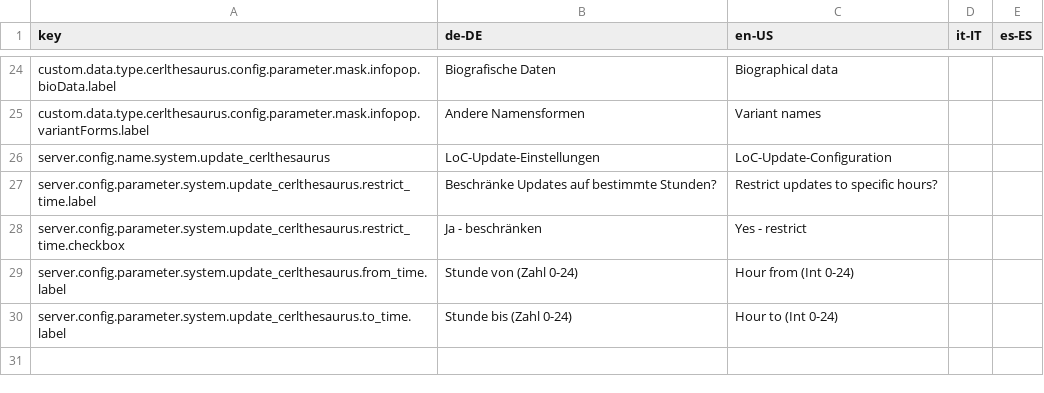
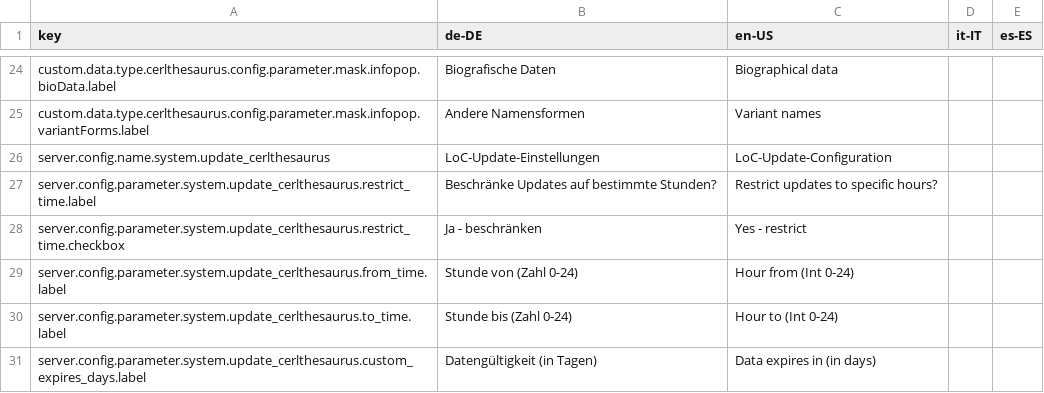
Before and after one commit to programmfabrik/fylr-plugin-custom-data-type-cerlthesaurus, a CSV file: l10n/customDataTypeCERLThesaurus.csv, drawn as a sheet; only a part is shown, gaps mark what is left out; the diff names each change by its address in the sheet, - before the commit and + after, or states it on an @@ line.

Commit message:
add custom expires_at config

```diff
--- a/l10n/customDataTypeCERLThesaurus.csv
+++ b/l10n/customDataTypeCERLThesaurus.csv
+row 31: server.config.parameter.system.update_cerlthesaurus.custom_expires_days.label | Datengültigkeit (in Tagen) | Data expires in (in days)
```
Also changed, not shown: 3 other files.
